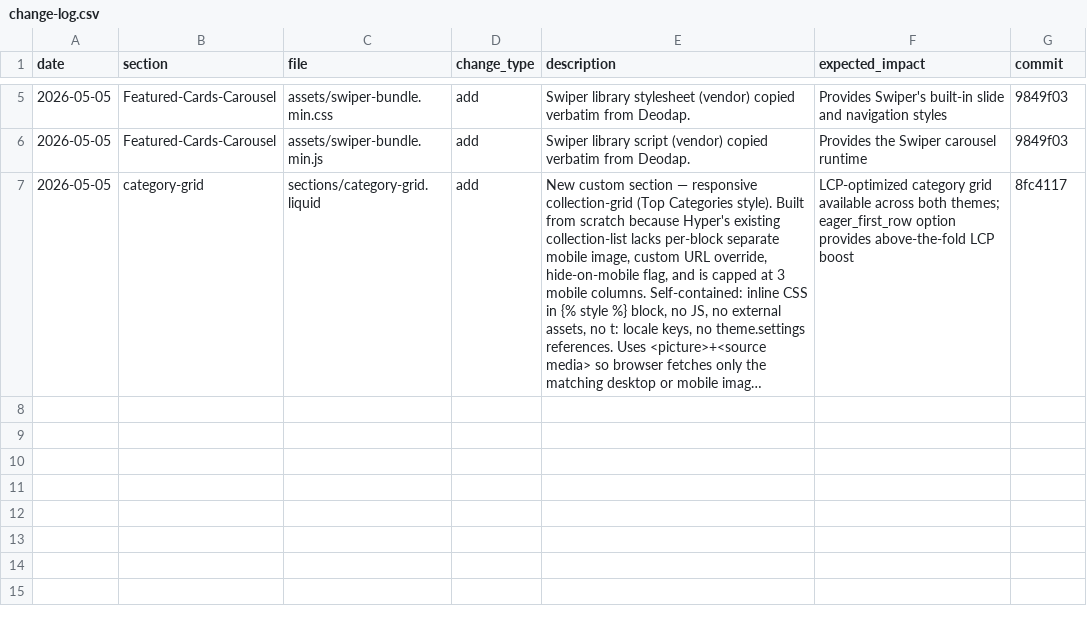
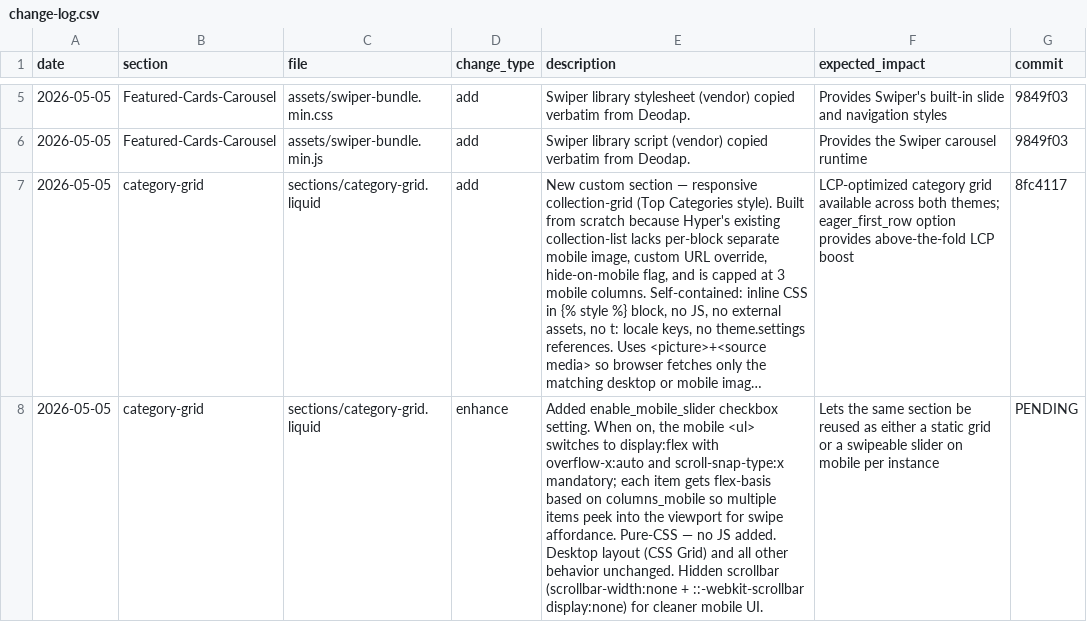
Before and after one commit to Aashutosh1632/Ambiw-Hyper, a CSV file: change-log.csv, drawn as a sheet; only a part is shown, gaps mark what is left out; long unchanged cells end in …; the diff names each change by its address in the sheet, - before the commit and + after, or states it on an @@ line.

```diff
--- a/change-log.csv
+++ b/change-log.csv
+row 8: 2026-05-05 | category-grid | sections/category-grid.liquid | enhance | Added enable_mobile_slider checkbox setting. When on, the mobile <ul> switches to display:flex with overflow-x:auto and scroll-snap-type:x mandatory; each item gets flex-basis based on columns_mobile so multiple items peek into the viewport for swipe affordance. Pure-CSS — no JS added. Desktop layout (CSS Grid) and all other behavior unchanged. Hidden scrollbar (scrollbar-width:none + ::-webkit-scrollbar display:none) for cleaner mobile UI. | Lets the same section be reused as either a static grid or a swipeable slider on mobile per instance | PENDING
```
Also changed, not shown: 1 other file.
